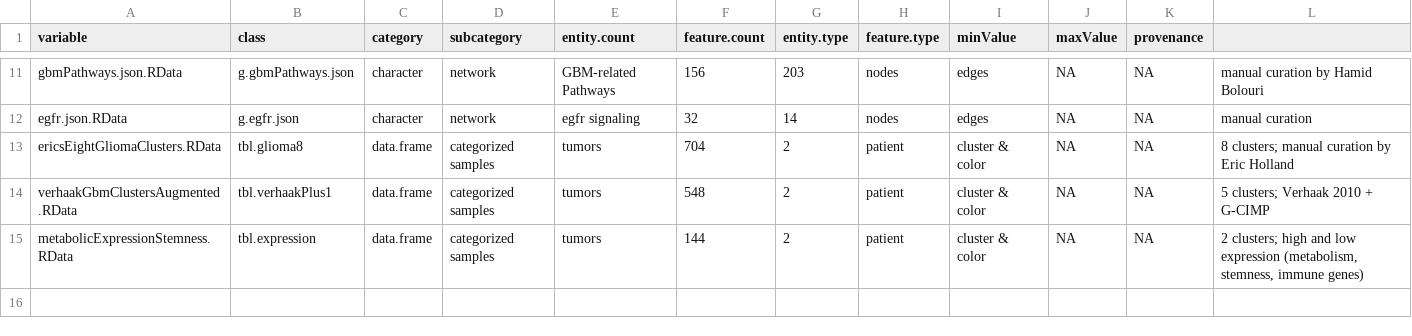
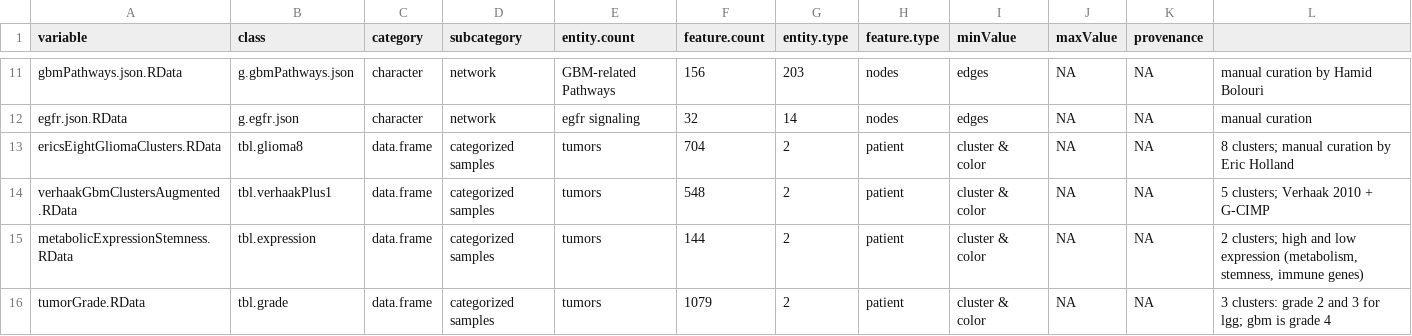
Before and after one commit to FredHutch/Oncoscape, a TSV file: dataPackages/TCGAbrain/inst/extdata/manifest.tsv, drawn as a sheet; only a part is shown, gaps mark what is left out.

Commit message:
added tumorGrade.RData to extdata, and to manifest

```diff
--- a/dataPackages/TCGAbrain/inst/extdata/manifest.tsv
+++ b/dataPackages/TCGAbrain/inst/extdata/manifest.tsv
@@ -15 +15,2 @@ verhaakGbmClustersAugmented.RData	tbl.verhaakPlus1	data.frame	categorized sample
 metabolicExpressionStemness.RData	tbl.expression	data.frame	categorized samples	tumors	144	2	patient	cluster & color	NA	NA	2 clusters; high and low expression (metabolism, stemness, immune genes)
+tumorGrade.RData	tbl.grade	data.frame	categorized samples	tumors	1079	2	patient	cluster & color	NA	NA	3 clusters: grade 2 and 3 for lgg; gbm is grade 4
```
Also changed, not shown: 6 other files.
